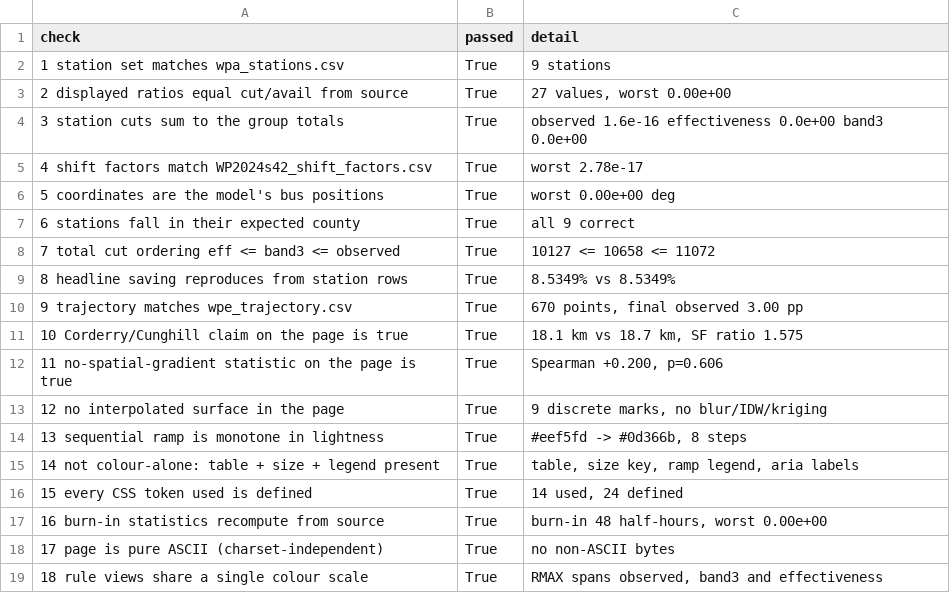
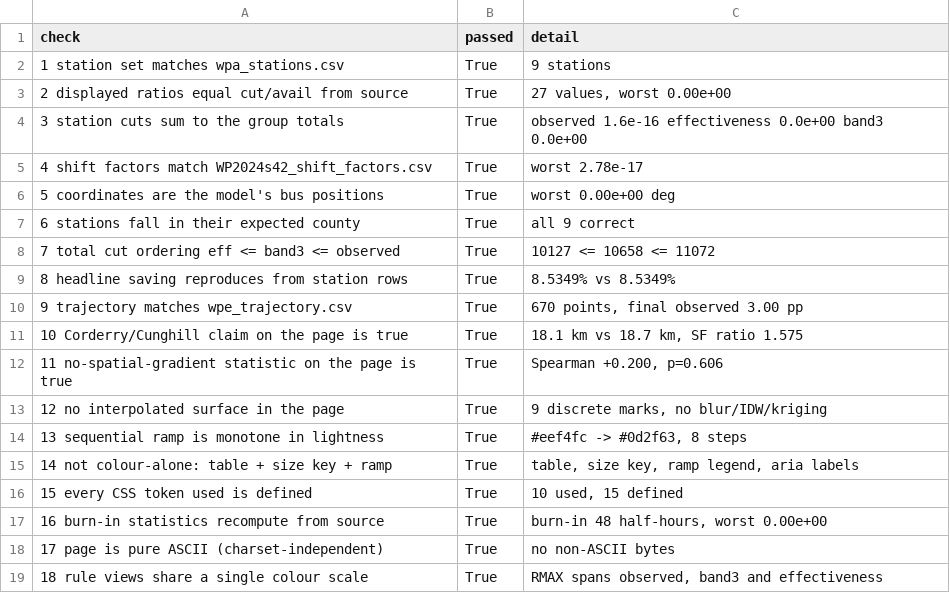
Before and after one commit to eliasmocik/tfi_hackathon, a CSV file: project/verify/v13_map.csv, drawn as a sheet.

```diff
--- a/project/verify/v13_map.csv
+++ b/project/verify/v13_map.csv
@@ -13,5 +13,5 @@ check,passed,detail
 12 no interpolated surface in the page,True,"9 discrete marks, no blur/IDW/kriging"
-13 sequential ramp is monotone in lightness,True,"#eef5fd -> #0d366b, 8 steps"
-14 not colour-alone: table + size + legend present,True,"table, size key, ramp legend, aria labels"
-15 every CSS token used is defined,True,"14 used, 24 defined"
+13 sequential ramp is monotone in lightness,True,"#eef4fc -> #0d2f63, 8 steps"
+14 not colour-alone: table + size key + ramp,True,"table, size key, ramp legend, aria labels"
+15 every CSS token used is defined,True,"10 used, 15 defined"
 16 burn-in statistics recompute from source,True,"burn-in 48 half-hours, worst 0.00e+00"
```
Also changed, not shown: 6 other files.
